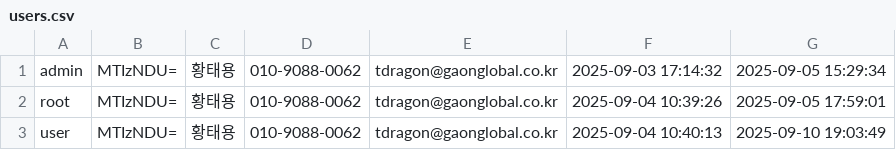
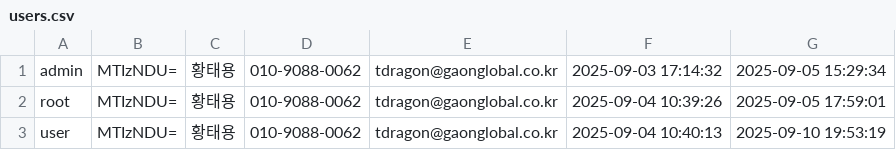
Before and after one commit to tdragon0062/Soldering, a CSV file: data/users.csv, drawn as a sheet.

Commit message:
complete 1st test

```diff
--- a/data/users.csv
+++ b/data/users.csv
@@ -2,2 +2,2 @@
 root;MTIzNDU=;황태용;010-9088-0062;tdragon@gaonglobal.co.kr;2025-09-04 10:39:26;2025-09-05 17:59:01
-user;MTIzNDU=;황태용;010-9088-0062;tdragon@gaonglobal.co.kr;2025-09-04 10:40:13;2025-09-10 19:03:49
+user;MTIzNDU=;황태용;010-9088-0062;tdragon@gaonglobal.co.kr;2025-09-04 10:40:13;2025-09-10 19:53:19
```
